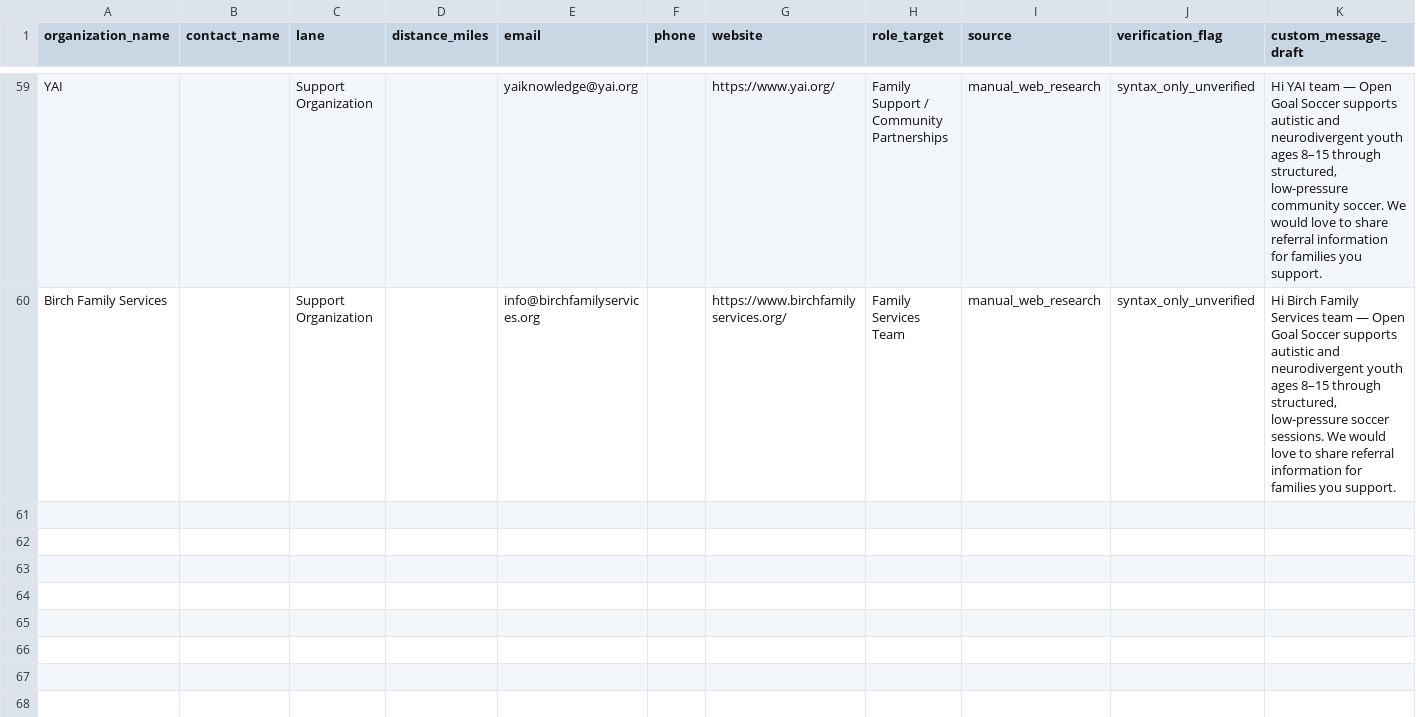
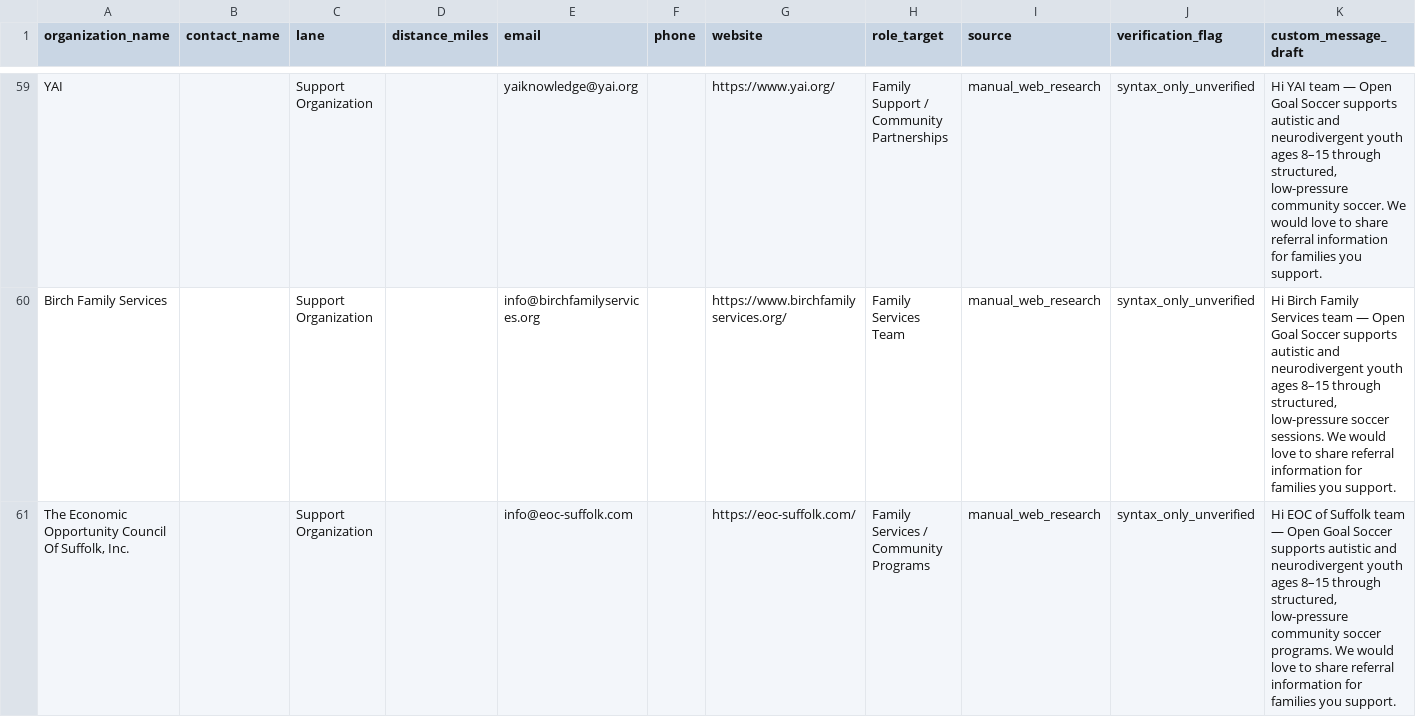
Before and after one commit to 2NspiraOpsTeam/opengoal-ops-dashboard, a CSV file: data/CONTACTABLE_EMAIL_SET_V1.csv, drawn as a sheet; only a part is shown, gaps mark what is left out; rows hold the shown columns only; the diff names each change by its address in the sheet, - before the commit and + after, or states it on an @@ line.

Commit message:
Add Economic Opportunity Council of Suffolk to contact list

```diff
--- a/data/CONTACTABLE_EMAIL_SET_V1.csv
+++ b/data/CONTACTABLE_EMAIL_SET_V1.csv
+row 61: The Economic Opportunity Council Of Suffolk, Inc. |  | Support Organization |  | info@eoc-suffolk.com |  | https://eoc-suffolk.com/ | Family Services / Community Programs | manual_web_research | syntax_only_unverified | Hi EOC of Suffolk team — Open Goal Soccer supports autistic and neurodivergent youth ages 8–15 through structured, low-pressure community soccer programs. We would love to share referral information for families you support.
```
